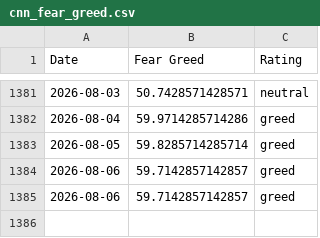
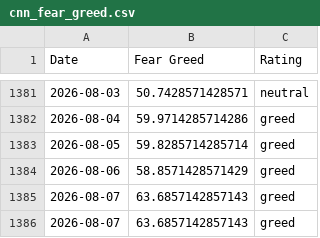
Before and after one commit to whit3rabbit/fear-greed-data, a CSV file: datasets/cnn_fear_greed.csv, drawn as a sheet; only a part is shown, gaps mark what is left out.

```diff
--- a/datasets/cnn_fear_greed.csv
+++ b/datasets/cnn_fear_greed.csv
@@ -1383,3 +1383,4 @@ Date,Fear Greed,Rating
 2026-08-05,59.8285714285714,greed
-2026-08-06,59.7142857142857,greed
-2026-08-06,59.7142857142857,greed
+2026-08-06,58.8571428571429,greed
+2026-08-07,63.6857142857143,greed
+2026-08-07,63.6857142857143,greed
```
Also changed, not shown: fear-greed.csv, 1 other file.
